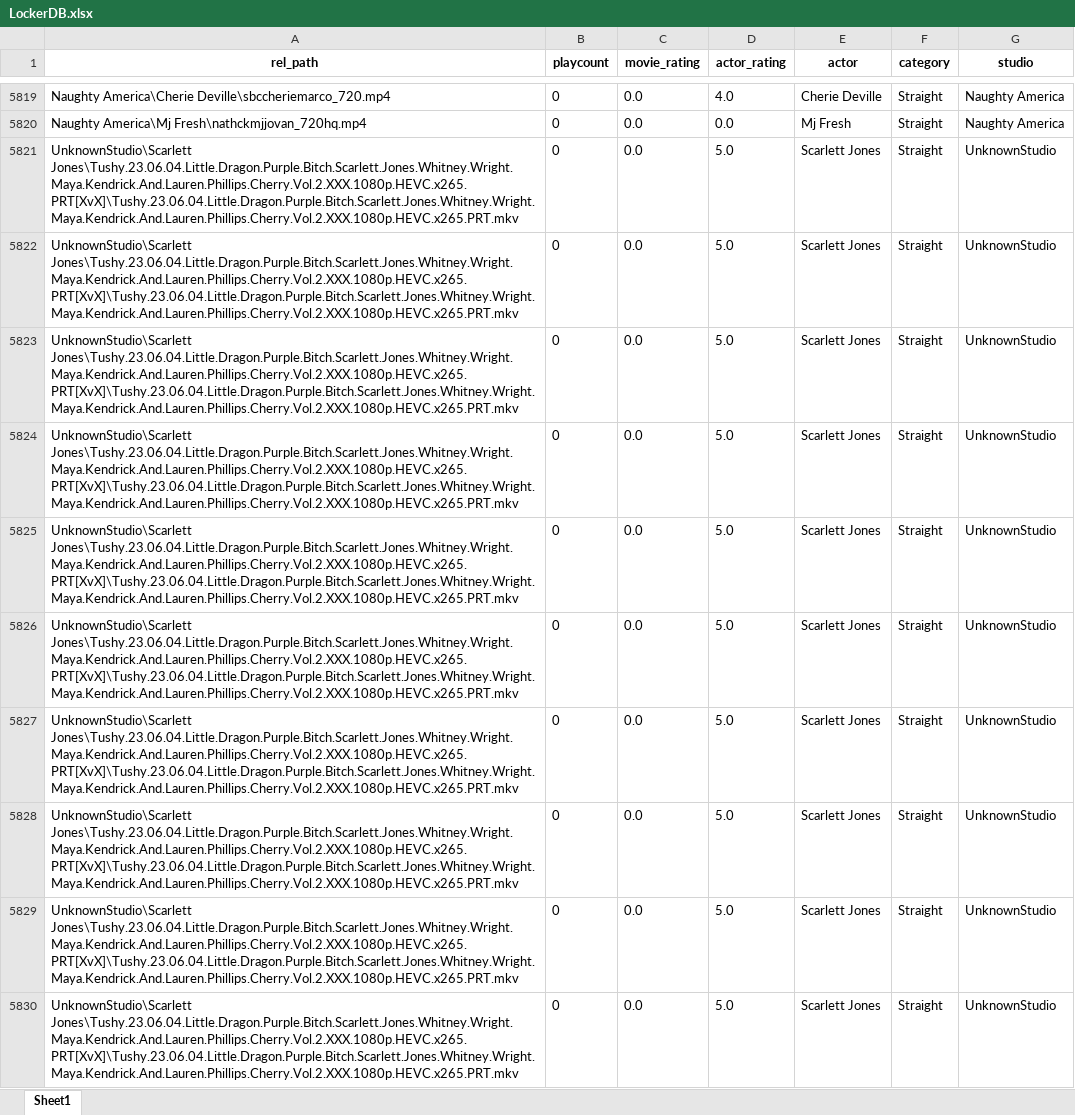
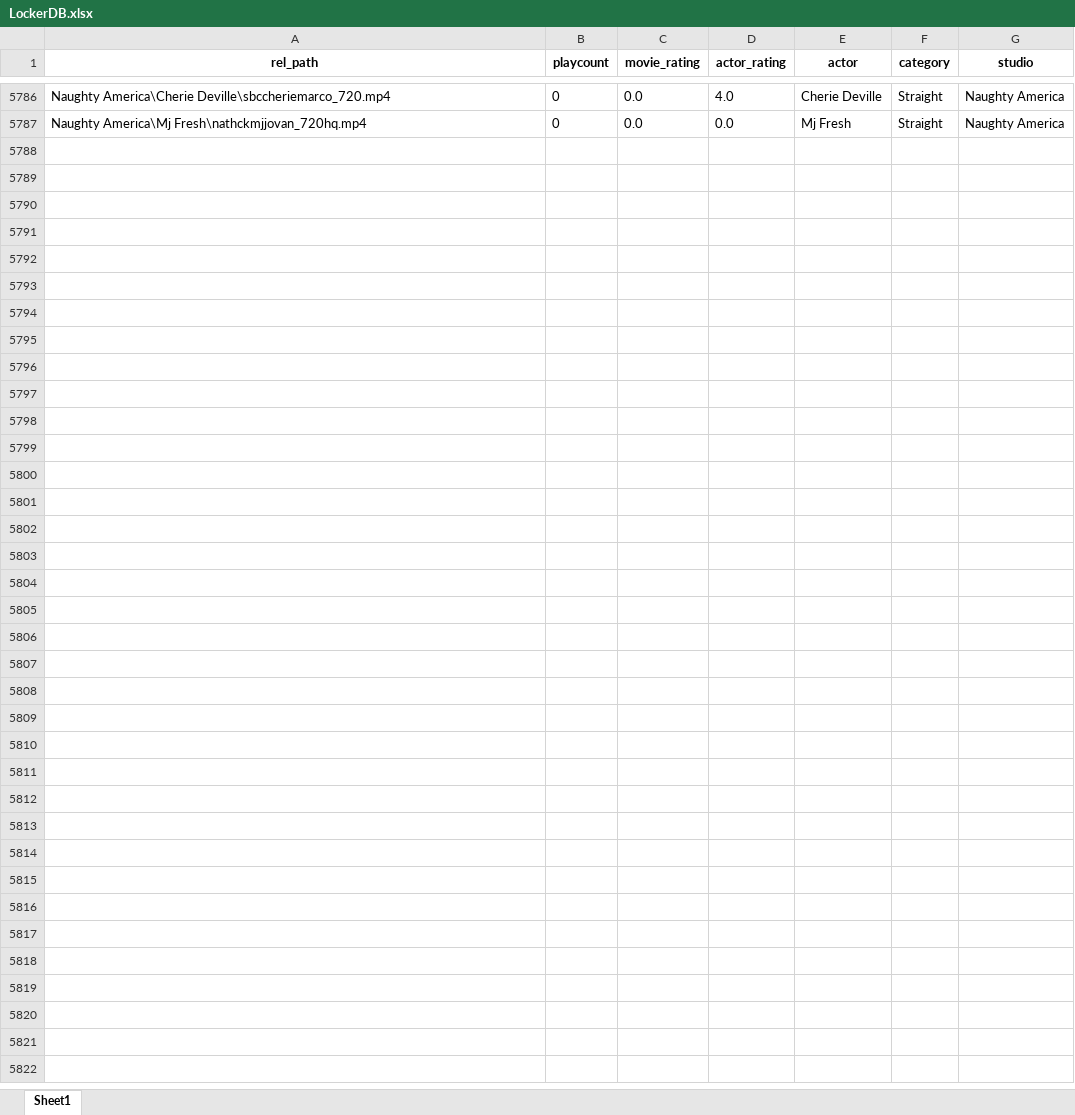
Before and after one commit to jayantadn/LockerPlayer, an Excel workbook: LockerDB.xlsx, sheet Sheet1, drawn as a sheet; only a part is shown, gaps mark what is left out; values as stored, in another font and other column widths than the file's, no borders; the diff covers the shown part only; the diff names each change by its address in the sheet, - before the commit and + after, or states it on an @@ line.

```diff
--- a/LockerDB.xlsx (sheet Sheet1)
+++ b/LockerDB.xlsx (sheet Sheet1)
-row 5821: UnknownStudio\Scarlett Jones\Tushy.23.06.04.Little.Dragon.Purple.Bitch.Scarlett.Jones.Whitney.Wright.Maya.Kendrick.And.Lauren.Phillips.Cherry.Vol.2.XXX.1080p.HEVC.x265.PRT[XvX]\Tushy.23.06.04.Little.Dragon.Purple.Bitch.Scarlett.Jones.Whitney.Wright.Maya.Kendrick.And.Lauren.Phillips.Cherry.Vol.2.XXX.1080p.HEVC.x265.PRT.mkv | 0 | 0.0 | 5.0 | Scarlett Jones | Straight | UnknownStudio
-row 5822: UnknownStudio\Scarlett Jones\Tushy.23.06.04.Little.Dragon.Purple.Bitch.Scarlett.Jones.Whitney.Wright.Maya.Kendrick.And.Lauren.Phillips.Cherry.Vol.2.XXX.1080p.HEVC.x265.PRT[XvX]\Tushy.23.06.04.Little.Dragon.Purple.Bitch.Scarlett.Jones.Whitney.Wright.Maya.Kendrick.And.Lauren.Phillips.Cherry.Vol.2.XXX.1080p.HEVC.x265.PRT.mkv | 0 | 0.0 | 5.0 | Scarlett Jones | Straight | UnknownStudio
-row 5823: UnknownStudio\Scarlett Jones\Tushy.23.06.04.Little.Dragon.Purple.Bitch.Scarlett.Jones.Whitney.Wright.Maya.Kendrick.And.Lauren.Phillips.Cherry.Vol.2.XXX.1080p.HEVC.x265.PRT[XvX]\Tushy.23.06.04.Little.Dragon.Purple.Bitch.Scarlett.Jones.Whitney.Wright.Maya.Kendrick.And.Lauren.Phillips.Cherry.Vol.2.XXX.1080p.HEVC.x265.PRT.mkv | 0 | 0.0 | 5.0 | Scarlett Jones | Straight | UnknownStudio
-row 5824: UnknownStudio\Scarlett Jones\Tushy.23.06.04.Little.Dragon.Purple.Bitch.Scarlett.Jones.Whitney.Wright.Maya.Kendrick.And.Lauren.Phillips.Cherry.Vol.2.XXX.1080p.HEVC.x265.PRT[XvX]\Tushy.23.06.04.Little.Dragon.Purple.Bitch.Scarlett.Jones.Whitney.Wright.Maya.Kendrick.And.Lauren.Phillips.Cherry.Vol.2.XXX.1080p.HEVC.x265.PRT.mkv | 0 | 0.0 | 5.0 | Scarlett Jones | Straight | UnknownStudio
-row 5825: UnknownStudio\Scarlett Jones\Tushy.23.06.04.Little.Dragon.Purple.Bitch.Scarlett.Jones.Whitney.Wright.Maya.Kendrick.And.Lauren.Phillips.Cherry.Vol.2.XXX.1080p.HEVC.x265.PRT[XvX]\Tushy.23.06.04.Little.Dragon.Purple.Bitch.Scarlett.Jones.Whitney.Wright.Maya.Kendrick.And.Lauren.Phillips.Cherry.Vol.2.XXX.1080p.HEVC.x265.PRT.mkv | 0 | 0.0 | 5.0 | Scarlett Jones | Straight | UnknownStudio
-row 5826: UnknownStudio\Scarlett Jones\Tushy.23.06.04.Little.Dragon.Purple.Bitch.Scarlett.Jones.Whitney.Wright.Maya.Kendrick.And.Lauren.Phillips.Cherry.Vol.2.XXX.1080p.HEVC.x265.PRT[XvX]\Tushy.23.06.04.Little.Dragon.Purple.Bitch.Scarlett.Jones.Whitney.Wright.Maya.Kendrick.And.Lauren.Phillips.Cherry.Vol.2.XXX.1080p.HEVC.x265.PRT.mkv | 0 | 0.0 | 5.0 | Scarlett Jones | Straight | UnknownStudio
-row 5827: UnknownStudio\Scarlett Jones\Tushy.23.06.04.Little.Dragon.Purple.Bitch.Scarlett.Jones.Whitney.Wright.Maya.Kendrick.And.Lauren.Phillips.Cherry.Vol.2.XXX.1080p.HEVC.x265.PRT[XvX]\Tushy.23.06.04.Little.Dragon.Purple.Bitch.Scarlett.Jones.Whitney.Wright.Maya.Kendrick.And.Lauren.Phillips.Cherry.Vol.2.XXX.1080p.HEVC.x265.PRT.mkv | 0 | 0.0 | 5.0 | Scarlett Jones | Straight | UnknownStudio
-row 5828: UnknownStudio\Scarlett Jones\Tushy.23.06.04.Little.Dragon.Purple.Bitch.Scarlett.Jones.Whitney.Wright.Maya.Kendrick.And.Lauren.Phillips.Cherry.Vol.2.XXX.1080p.HEVC.x265.PRT[XvX]\Tushy.23.06.04.Little.Dragon.Purple.Bitch.Scarlett.Jones.Whitney.Wright.Maya.Kendrick.And.Lauren.Phillips.Cherry.Vol.2.XXX.1080p.HEVC.x265.PRT.mkv | 0 | 0.0 | 5.0 | Scarlett Jones | Straight | UnknownStudio
-row 5829: UnknownStudio\Scarlett Jones\Tushy.23.06.04.Little.Dragon.Purple.Bitch.Scarlett.Jones.Whitney.Wright.Maya.Kendrick.And.Lauren.Phillips.Cherry.Vol.2.XXX.1080p.HEVC.x265.PRT[XvX]\Tushy.23.06.04.Little.Dragon.Purple.Bitch.Scarlett.Jones.Whitney.Wright.Maya.Kendrick.And.Lauren.Phillips.Cherry.Vol.2.XXX.1080p.HEVC.x265.PRT.mkv | 0 | 0.0 | 5.0 | Scarlett Jones | Straight | UnknownStudio
-row 5830: UnknownStudio\Scarlett Jones\Tushy.23.06.04.Little.Dragon.Purple.Bitch.Scarlett.Jones.Whitney.Wright.Maya.Kendrick.And.Lauren.Phillips.Cherry.Vol.2.XXX.1080p.HEVC.x265.PRT[XvX]\Tushy.23.06.04.Little.Dragon.Purple.Bitch.Scarlett.Jones.Whitney.Wright.Maya.Kendrick.And.Lauren.Phillips.Cherry.Vol.2.XXX.1080p.HEVC.x265.PRT.mkv | 0 | 0.0 | 5.0 | Scarlett Jones | Straight | UnknownStudio
```
Also changed, not shown: 114 removed rows and 352 edited cells elsewhere in this sheet, 1 other file.
